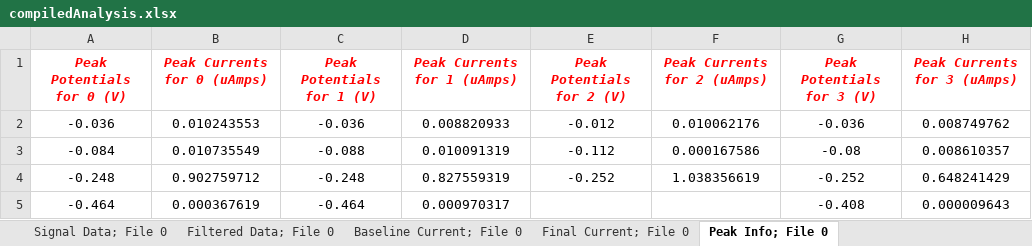
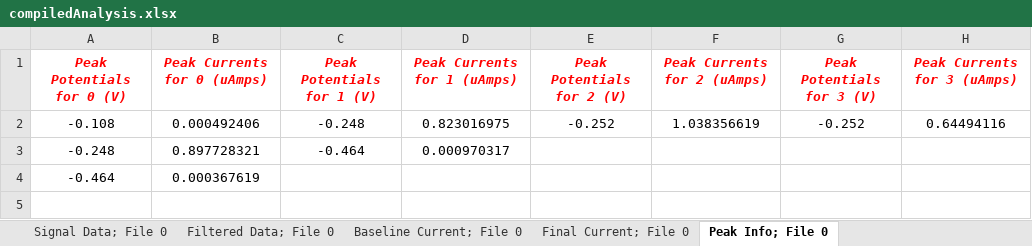
Before and after one commit to SammysStacks/Differential-Pulse-Voltammetry-Analysis, an Excel workbook: Data/_testMultiChannelSWV/DPV Analysis/Analysis Files/compiledAnalysis.xlsx, sheet Peak Info; File 0, drawn as a sheet; values as stored, in another font and other column widths than the file's, no borders; removed rows and columns are numbered as before the commit, all else as after; the diff names each change by its address in the sheet, - before the commit and + after, or states it on an @@ line.

```diff
--- a/Data/_testMultiChannelSWV/DPV Analysis/Analysis Files/compiledAnalysis.xlsx (sheet Peak Info; File 0)
+++ b/Data/_testMultiChannelSWV/DPV Analysis/Analysis Files/compiledAnalysis.xlsx (sheet Peak Info; File 0)
-row 2: -0.036 | 0.010243553 | -0.036 | 0.008820933 | -0.012 | 0.010062176 | -0.036 | 0.008749762
-row 3: -0.084 | 0.010735549 | -0.088 | 0.010091319 | -0.112 | 0.000167586 | -0.08 | 0.008610357
+row 2: -0.108 | 0.000492406 | -0.248 | 0.823016975 | -0.252 | 1.038356619 | -0.252 | 0.64494116
-B3 (Peak Currents for 0 (uAmps)): 0.902759712
+B3 (Peak Currents for 0 (uAmps)): 0.897728321
-C3 (Peak Potentials for 1 (V)): -0.248
+C3 (Peak Potentials for 1 (V)): -0.464
-D3 (Peak Currents for 1 (uAmps)): 0.827559319
+D3 (Peak Currents for 1 (uAmps)): 0.000970317
-E3 (Peak Potentials for 2 (V)): -0.252
+E3 (Peak Potentials for 2 (V)): (empty)
-F3 (Peak Currents for 2 (uAmps)): 1.038356619
+F3 (Peak Currents for 2 (uAmps)): (empty)
-G3 (Peak Potentials for 3 (V)): -0.252
+G3 (Peak Potentials for 3 (V)): (empty)
-H3 (Peak Currents for 3 (uAmps)): 0.648241429
+H3 (Peak Currents for 3 (uAmps)): (empty)
-C4 (Peak Potentials for 1 (V)): -0.464
+C4 (Peak Potentials for 1 (V)): (empty)
-D4 (Peak Currents for 1 (uAmps)): 0.000970317
+D4 (Peak Currents for 1 (uAmps)): (empty)
-G4 (Peak Potentials for 3 (V)): -0.408
+G4 (Peak Potentials for 3 (V)): (empty)
-H4 (Peak Currents for 3 (uAmps)): 0.000009643
+H4 (Peak Currents for 3 (uAmps)): (empty)
```
Also changed, not shown: sheet Final Current; File 0, sheet Baseline Current; File 0, sheet Filtered Data; File 0, sheet Signal Data; File 0, Data/_testMultiChannelSWV/DPV Analysis/Analysis Files/10-0_0.xlsx, Data/_testMultiChannelSWV/DPV Analysis/Analysis Files/10-0_1.xlsx, 13 other files.
